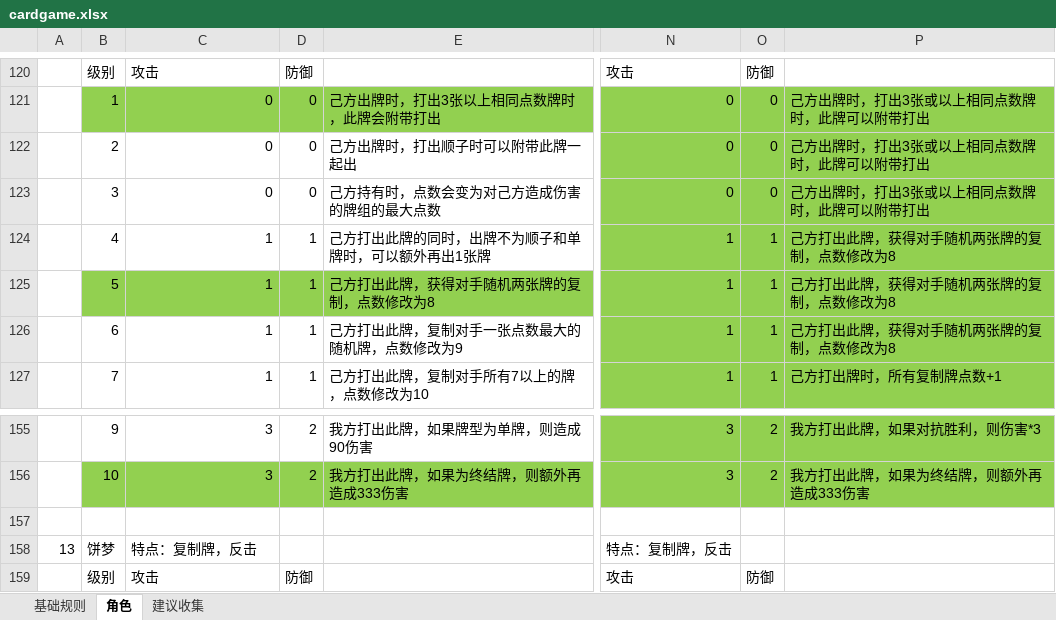
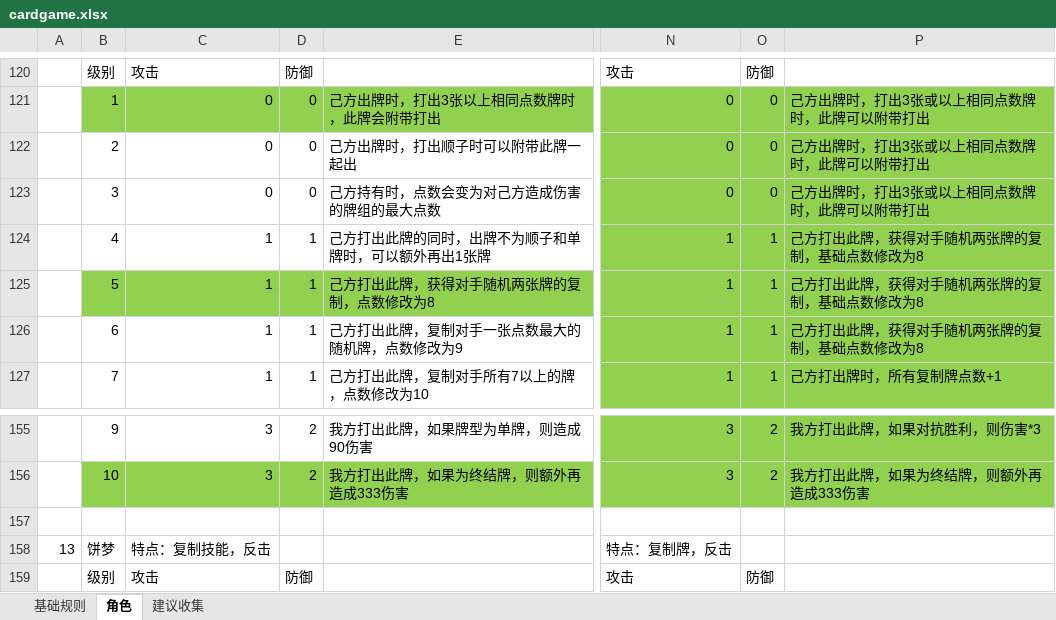
Before and after one commit to tyrdom/vertxtry, an Excel workbook: design/cardgame.xlsx, sheet 角色, drawn as a sheet; only a part is shown, gaps mark what is left out; values as stored, in another font and other column widths than the file's, no borders; the diff covers the shown part only; the diff names each change by its address in the sheet, - before the commit and + after, or states it on an @@ line.

```diff
--- a/design/cardgame.xlsx (sheet 角色)
+++ b/design/cardgame.xlsx (sheet 角色)
-P124:P126: 己方打出此牌，获得对手随机两张牌的复制，点数修改为8
+P124:P126: 己方打出此牌，获得对手随机两张牌的复制，基础点数修改为8
-C158: 特点：复制牌，反击
+C158: 特点：复制技能，反击
```
Also changed, not shown: 18 edited cells elsewhere in this sheet, 6 other files.
